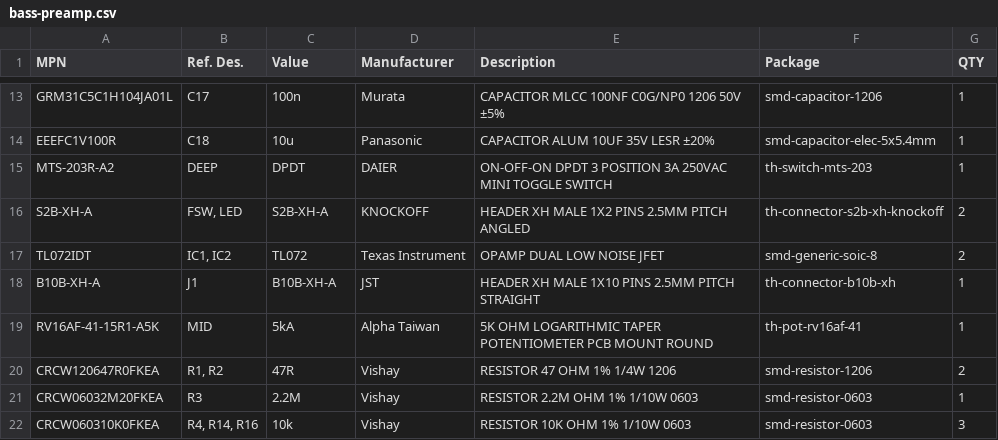
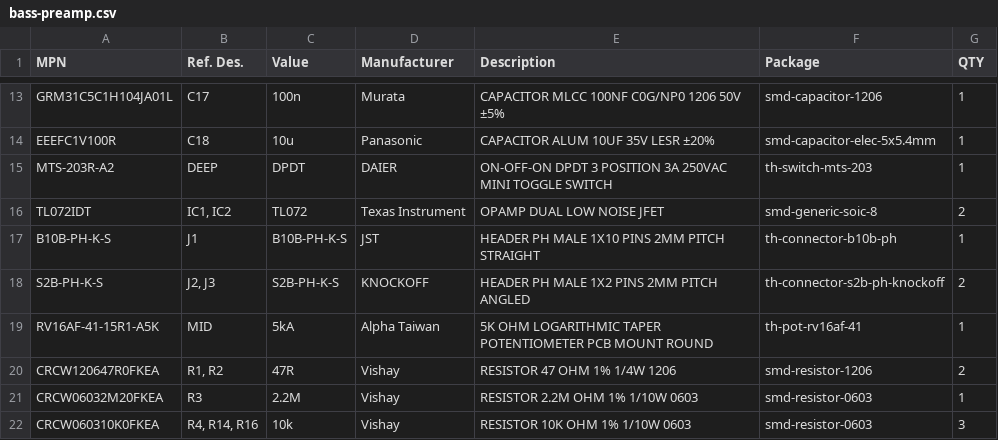
Before and after one commit to ygn-effects/effect-bass-preamp, a CSV file: pcb/bom/bass-preamp.csv, drawn as a sheet; only a part is shown, gaps mark what is left out.

Commit message:
Updated the BOM

```diff
--- a/pcb/bom/bass-preamp.csv
+++ b/pcb/bom/bass-preamp.csv
@@ -15,5 +15,5 @@ EEEFC1V100R,C18,10u,Panasonic,CAPACITOR ALUM 10UF 35V LESR ±20%,smd-capacitor-e
 MTS-203R-A2,DEEP,DPDT,DAIER,ON-OFF-ON DPDT 3 POSITION 3A 250VAC MINI TOGGLE SWITCH,th-switch-mts-203,1
-S2B-XH-A,"FSW, LED",S2B-XH-A,KNOCKOFF,HEADER XH MALE 1X2 PINS 2.5MM PITCH ANGLED,th-connector-s2b-xh-knockoff,2
 TL072IDT,"IC1, IC2",TL072,Texas Instrument,OPAMP DUAL LOW NOISE JFET,smd-generic-soic-8,2
-B10B-XH-A,J1,B10B-XH-A,JST,HEADER XH MALE 1X10 PINS 2.5MM PITCH STRAIGHT,th-connector-b10b-xh,1
+B10B-PH-K-S,J1,B10B-PH-K-S,JST,HEADER PH MALE 1X10 PINS 2MM PITCH STRAIGHT,th-connector-b10b-ph,1
+S2B-PH-K-S,"J2, J3",S2B-PH-K-S,KNOCKOFF,HEADER PH MALE 1X2 PINS 2MM PITCH ANGLED,th-connector-s2b-ph-knockoff,2
 RV16AF-41-15R1-A5K,MID,5kA,Alpha Taiwan,5K OHM LOGARITHMIC TAPER POTENTIOMETER PCB MOUNT ROUND,th-pot-rv16af-41,1
```
